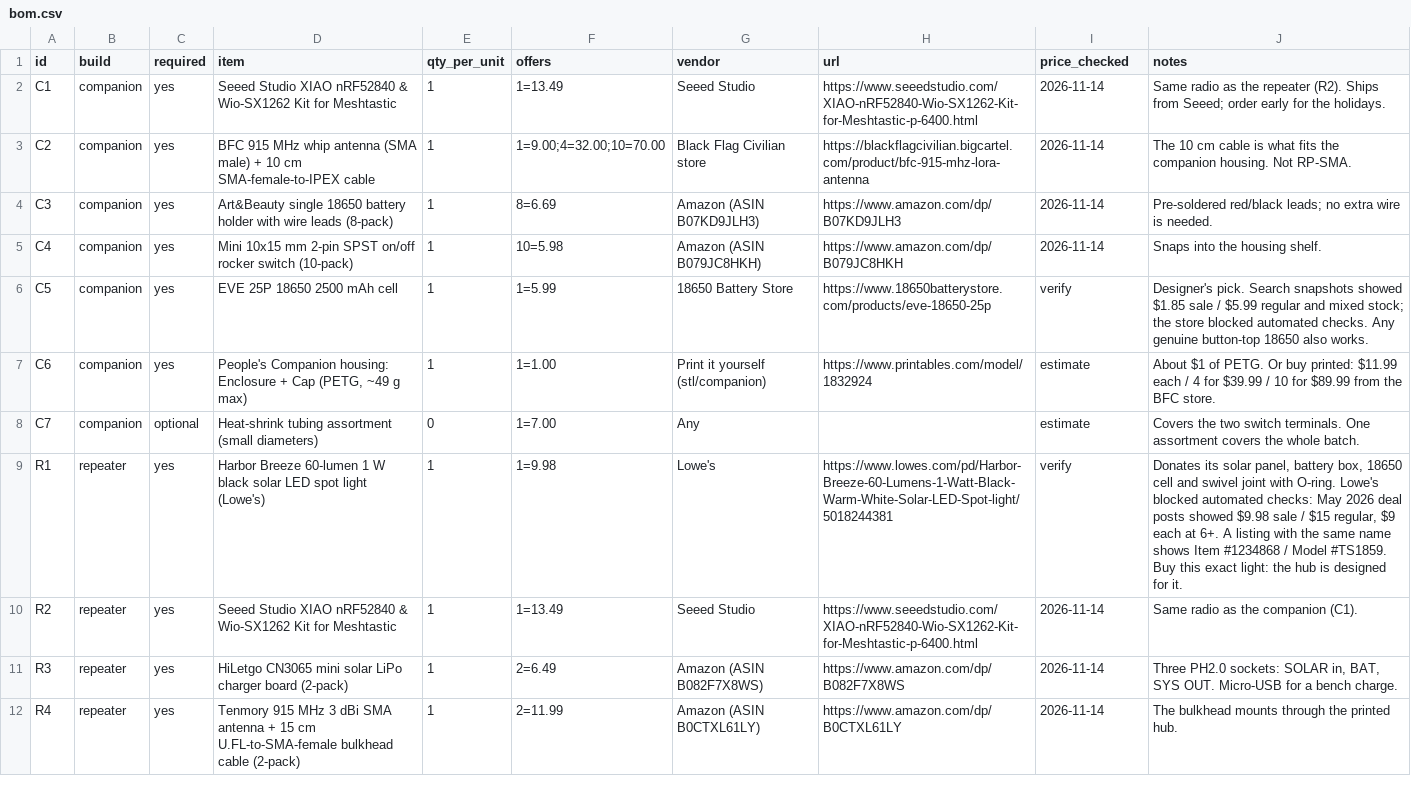
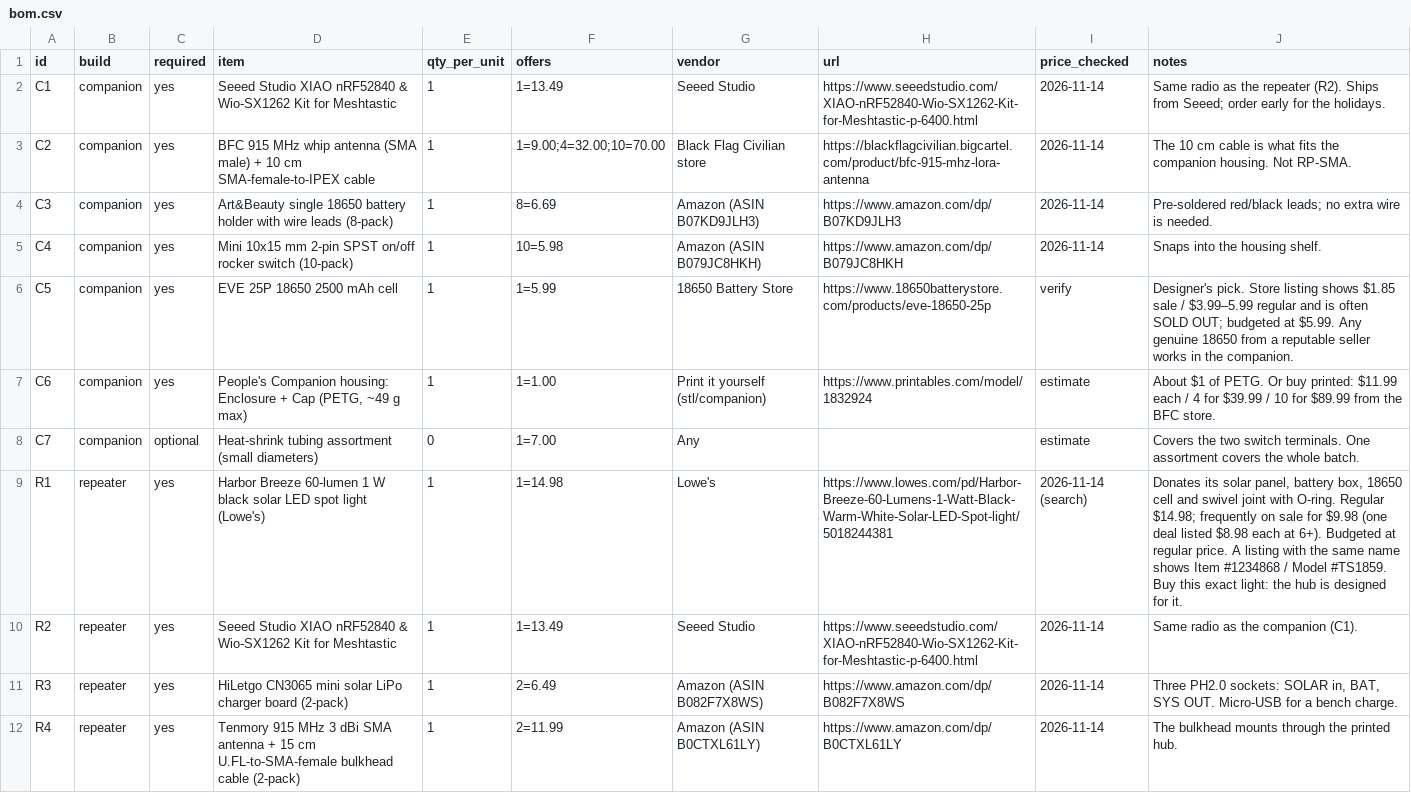
Before and after one commit to c9obvi/peoples-mesh-kit, a CSV file: bom/bom.csv, drawn as a sheet; only a part is shown; the diff names each change by its address in the sheet, - before the commit and + after, or states it on an @@ line.

```diff
--- a/bom/bom.csv
+++ b/bom/bom.csv
-J6 (notes): Designer's pick. Search snapshots showed $1.85 sale / $5.99 regular and mixed stock; the store blocked automated checks. Any genuine button-top 18650 also works.
+J6 (notes): Designer's pick. Store listing shows $1.85 sale / $3.99–5.99 regular and is often SOLD OUT; budgeted at $5.99. Any genuine 18650 from a reputable seller works in the companion.
-F9 (offers): 1=9.98
+F9 (offers): 1=14.98
-I9 (price_checked): verify
+I9 (price_checked): 2026-11-14 (search)
-J9 (notes): …with O-ring. Lowe's blocked automated checks: May 2026 deal posts showed $9.98 sale / $15 regular, $9 each at 6+. A listing…
+J9 (notes): …with O-ring. Regular $14.98; frequently on sale for $9.98 (one deal listed $8.98 each at 6+). Budgeted at regular price. A listing…
```
Also changed, not shown: 5 other files.
